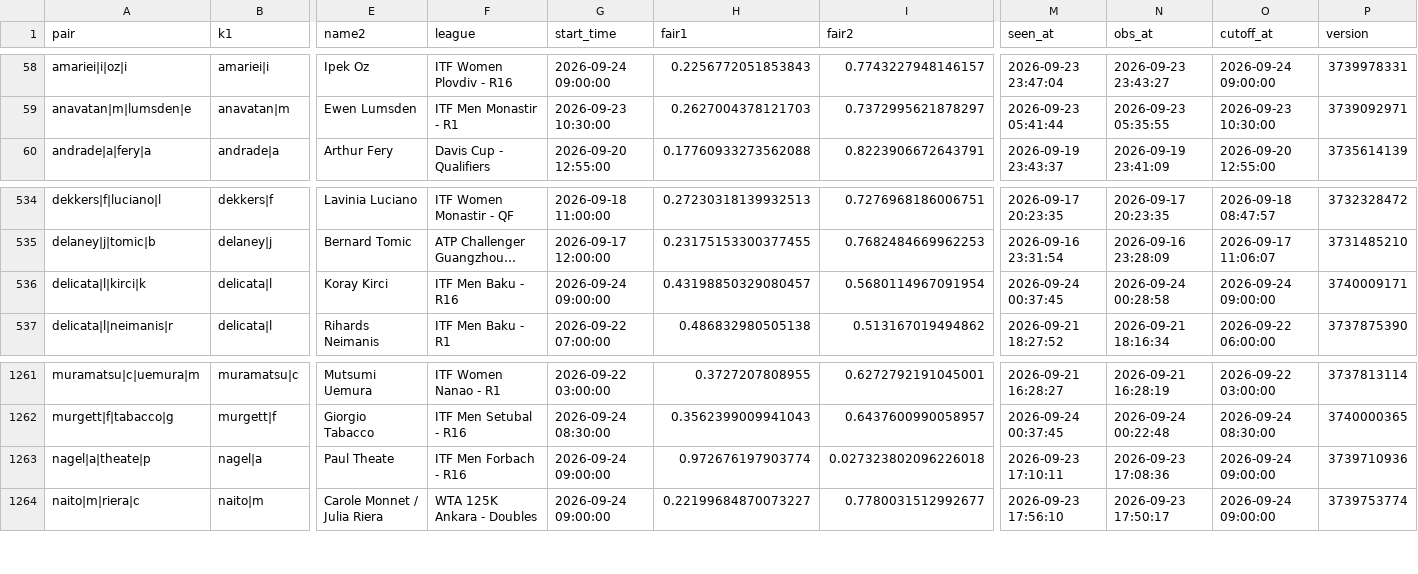
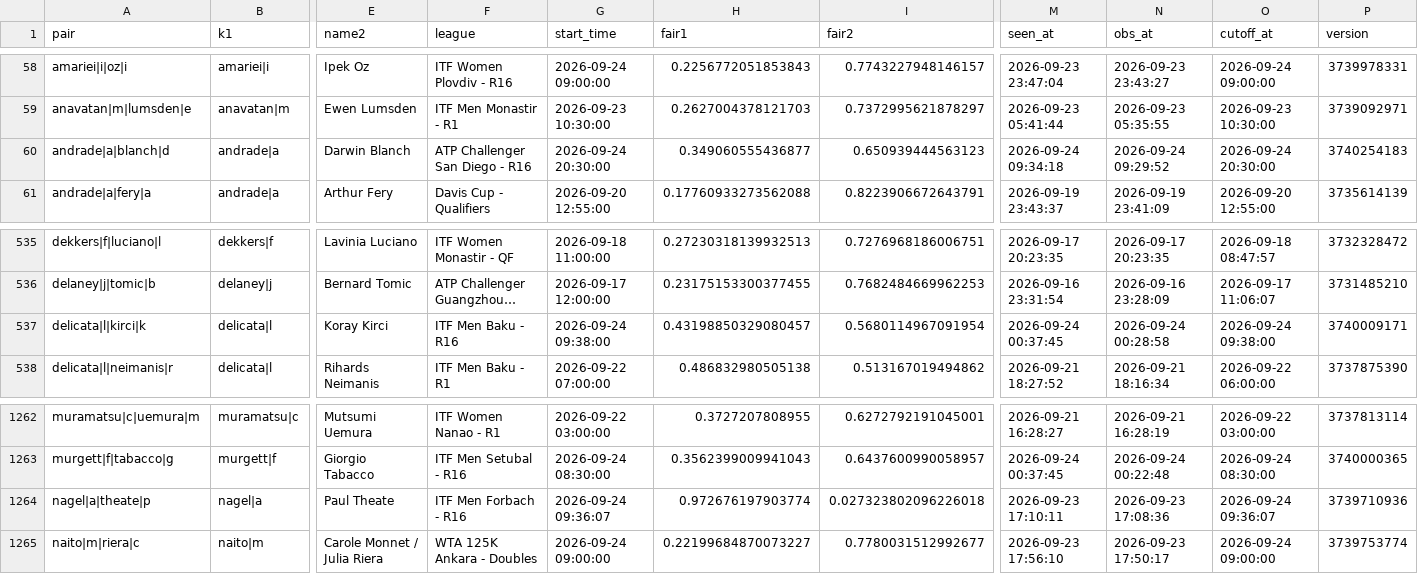
Before and after one commit to Teemotaij/pinnacle-board, a CSV file: board/pin_open.csv, drawn as a sheet; only a part is shown, gaps mark what is left out; long unchanged cells end in …; addresses are those after the commit; rows hold the shown columns only; the diff names each change by its address in the sheet, - before the commit and + after, or states it on an @@ line.

```diff
--- a/board/pin_open.csv
+++ b/board/pin_open.csv
+row 60: andrade|a|blanch|d | andrade|a | Darwin Blanch | ATP Challenger San Diego - R16 | 2026-09-24 20:30:00 | 0.349060555436877 | 0.650939444563123 | 2026-09-24 09:34:18 | 2026-09-24 09:29:52 | 2026-09-24 20:30:00 | 3740254183
-G537 (start_time): 2026-09-24 09:00:00
+G537 (start_time): 2026-09-24 09:38:00
-O537 (cutoff_at): 2026-09-24 09:00:00
+O537 (cutoff_at): 2026-09-24 09:38:00
-G1264 (start_time): 2026-09-24 09:00:00
+G1264 (start_time): 2026-09-24 09:36:07
-O1264 (cutoff_at): 2026-09-24 09:00:00
+O1264 (cutoff_at): 2026-09-24 09:36:07
```
Also changed, not shown: board/archive/pin_close_2026-09.csv, board/pin_close.csv, 1 other file.
